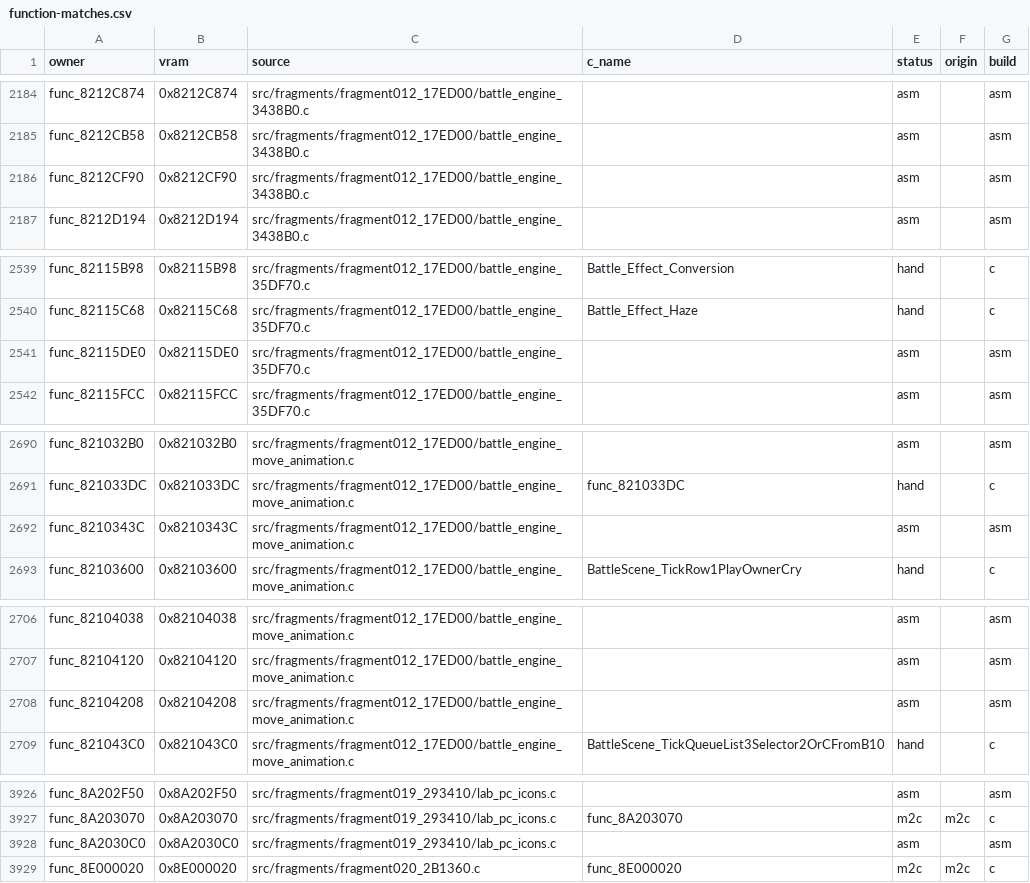
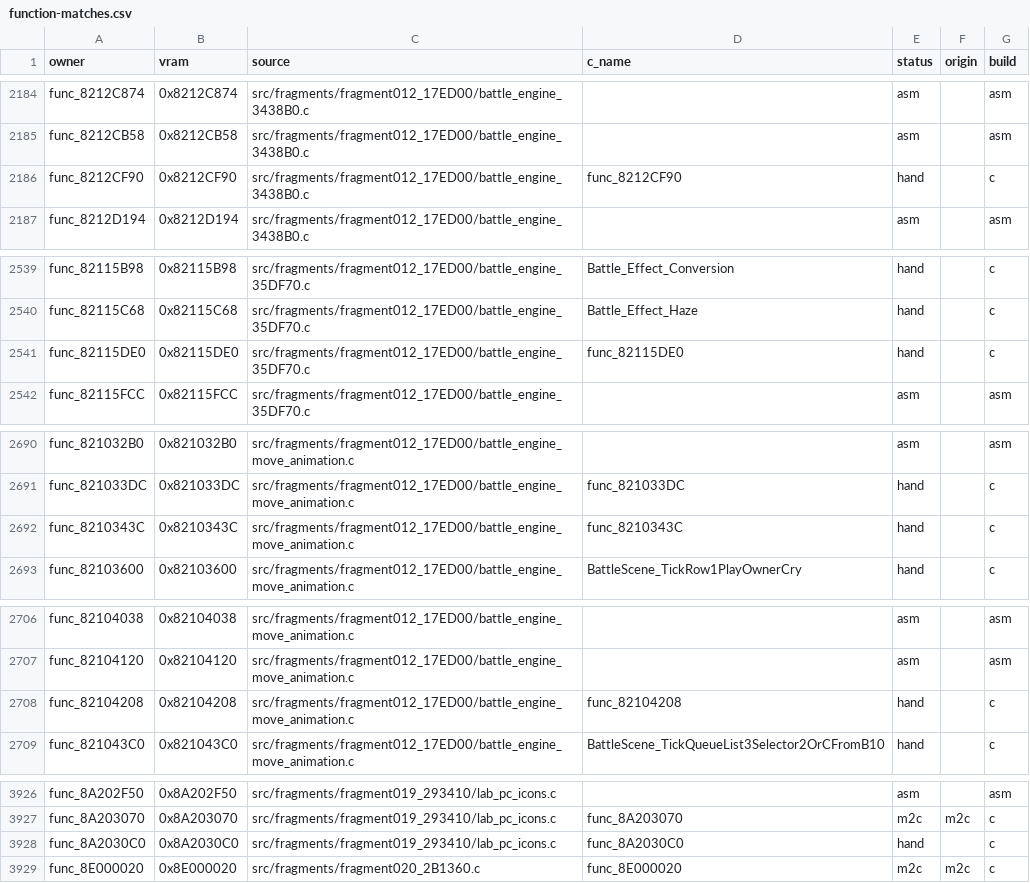
Before and after one commit to clearmoon247/pokestadium0, a CSV file: docs/function-matches.csv, drawn as a sheet; only a part is shown, gaps mark what is left out; the diff covers the shown part only.

```diff
--- a/docs/function-matches.csv
+++ b/docs/function-matches.csv
@@ -2185,3 +2185,3 @@ func_8212C874,0x8212C874,src/fragments/fragment012_17ED00/battle_engine_3438B0.c
 func_8212CB58,0x8212CB58,src/fragments/fragment012_17ED00/battle_engine_3438B0.c,,asm,,asm
-func_8212CF90,0x8212CF90,src/fragments/fragment012_17ED00/battle_engine_3438B0.c,,asm,,asm
+func_8212CF90,0x8212CF90,src/fragments/fragment012_17ED00/battle_engine_3438B0.c,func_8212CF90,hand,,c
 func_8212D194,0x8212D194,src/fragments/fragment012_17ED00/battle_engine_3438B0.c,,asm,,asm
@@ -2540,3 +2540,3 @@ func_82115B98,0x82115B98,src/fragments/fragment012_17ED00/battle_engine_35DF70.c
 func_82115C68,0x82115C68,src/fragments/fragment012_17ED00/battle_engine_35DF70.c,Battle_Effect_Haze,hand,,c
-func_82115DE0,0x82115DE0,src/fragments/fragment012_17ED00/battle_engine_35DF70.c,,asm,,asm
+func_82115DE0,0x82115DE0,src/fragments/fragment012_17ED00/battle_engine_35DF70.c,func_82115DE0,hand,,c
 func_82115FCC,0x82115FCC,src/fragments/fragment012_17ED00/battle_engine_35DF70.c,,asm,,asm
@@ -2691,3 +2691,3 @@ func_821032B0,0x821032B0,src/fragments/fragment012_17ED00/battle_engine_move_ani
 func_821033DC,0x821033DC,src/fragments/fragment012_17ED00/battle_engine_move_animation.c,func_821033DC,hand,,c
-func_8210343C,0x8210343C,src/fragments/fragment012_17ED00/battle_engine_move_animation.c,,asm,,asm
+func_8210343C,0x8210343C,src/fragments/fragment012_17ED00/battle_engine_move_animation.c,func_8210343C,hand,,c
 func_82103600,0x82103600,src/fragments/fragment012_17ED00/battle_engine_move_animation.c,BattleScene_TickRow1PlayOwnerCry,hand,,c
@@ -2707,3 +2707,3 @@ func_82104038,0x82104038,src/fragments/fragment012_17ED00/battle_engine_move_ani
 func_82104120,0x82104120,src/fragments/fragment012_17ED00/battle_engine_move_animation.c,,asm,,asm
-func_82104208,0x82104208,src/fragments/fragment012_17ED00/battle_engine_move_animation.c,,asm,,asm
+func_82104208,0x82104208,src/fragments/fragment012_17ED00/battle_engine_move_animation.c,func_82104208,hand,,c
 func_821043C0,0x821043C0,src/fragments/fragment012_17ED00/battle_engine_move_animation.c,BattleScene_TickQueueList3Selector2OrCFromB10,hand,,c
@@ -3927,3 +3927,3 @@ func_8A202F50,0x8A202F50,src/fragments/fragment019_293410/lab_pc_icons.c,,asm,,a
 func_8A203070,0x8A203070,src/fragments/fragment019_293410/lab_pc_icons.c,func_8A203070,m2c,m2c,c
-func_8A2030C0,0x8A2030C0,src/fragments/fragment019_293410/lab_pc_icons.c,,asm,,asm
+func_8A2030C0,0x8A2030C0,src/fragments/fragment019_293410/lab_pc_icons.c,func_8A2030C0,hand,,c
 func_8E000020,0x8E000020,src/fragments/fragment020_2B1360.c,func_8E000020,m2c,m2c,c
```
Also changed, not shown: 27 edited cells elsewhere in this file, 18 other files.
